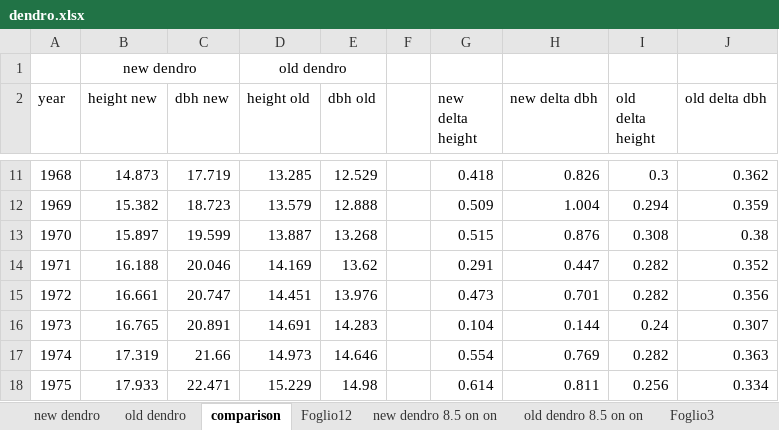
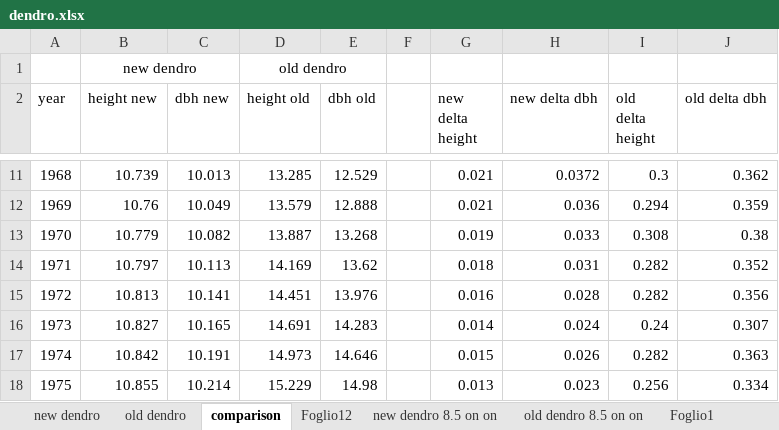
Before and after one commit to Forest-Modelling-Lab/3D-CMCC-FEM, an Excel workbook: software/3D-CMCC-Forest-Model/tables/dendro.xlsx, sheet comparison, drawn as a sheet; only a part is shown, gaps mark what is left out; values as stored, in another font and other column widths than the file's, no borders; charts and pictures not drawn; the diff covers the shown part only; the diff names each change by its address in the sheet, - before the commit and + after, or states it on an @@ line.

```diff
--- a/software/3D-CMCC-Forest-Model/tables/dendro.xlsx (sheet comparison)
+++ b/software/3D-CMCC-Forest-Model/tables/dendro.xlsx (sheet comparison)
-sheet tab: Foglio3
+sheet tab: Foglio1
-B11 (height new): 14.873
+B11 (height new): 10.739
-C11 (dbh new): 17.719
+C11 (dbh new): 10.013
-G11 (new delta height): 0.418
+G11 (new delta height): 0.021
-H11 (new delta dbh): 0.826
+H11 (new delta dbh): 0.0372
-B12 (height new): 15.382
+B12 (height new): 10.76
-C12 (dbh new): 18.723
+C12 (dbh new): 10.049
-G12 (new delta height): 0.509
+G12 (new delta height): 0.021
-H12 (new delta dbh): 1.004
+H12 (new delta dbh): 0.036
-B13 (height new): 15.897
+B13 (height new): 10.779
-C13 (dbh new): 19.599
+C13 (dbh new): 10.082
-G13 (new delta height): 0.515
+G13 (new delta height): 0.019
-H13 (new delta dbh): 0.876
+H13 (new delta dbh): 0.033
-B14 (height new): 16.188
+B14 (height new): 10.797
-C14 (dbh new): 20.046
+C14 (dbh new): 10.113
-G14 (new delta height): 0.291
+G14 (new delta height): 0.018
-H14 (new delta dbh): 0.447
+H14 (new delta dbh): 0.031
-B15 (height new): 16.661
+B15 (height new): 10.813
-C15 (dbh new): 20.747
+C15 (dbh new): 10.141
-G15 (new delta height): 0.473
+G15 (new delta height): 0.016
-H15 (new delta dbh): 0.701
+H15 (new delta dbh): 0.028
-B16 (height new): 16.765
+B16 (height new): 10.827
-C16 (dbh new): 20.891
+C16 (dbh new): 10.165
-G16 (new delta height): 0.104
+G16 (new delta height): 0.014
-H16 (new delta dbh): 0.144
+H16 (new delta dbh): 0.024
-B17 (height new): 17.319
+B17 (height new): 10.842
-C17 (dbh new): 21.66
+C17 (dbh new): 10.191
-G17 (new delta height): 0.554
+G17 (new delta height): 0.015
-H17 (new delta dbh): 0.769
+H17 (new delta dbh): 0.026
-B18 (height new): 17.933
+B18 (height new): 10.855
-C18 (dbh new): 22.471
+C18 (dbh new): 10.214
-G18 (new delta height): 0.614
+G18 (new delta height): 0.013
-H18 (new delta dbh): 0.811
+H18 (new delta dbh): 0.023
```
Also changed, not shown: 524 edited cells elsewhere in this sheet, sheet new dendro 8.5 on on, sheet new dendro, charts or pictures, 1 other file.
